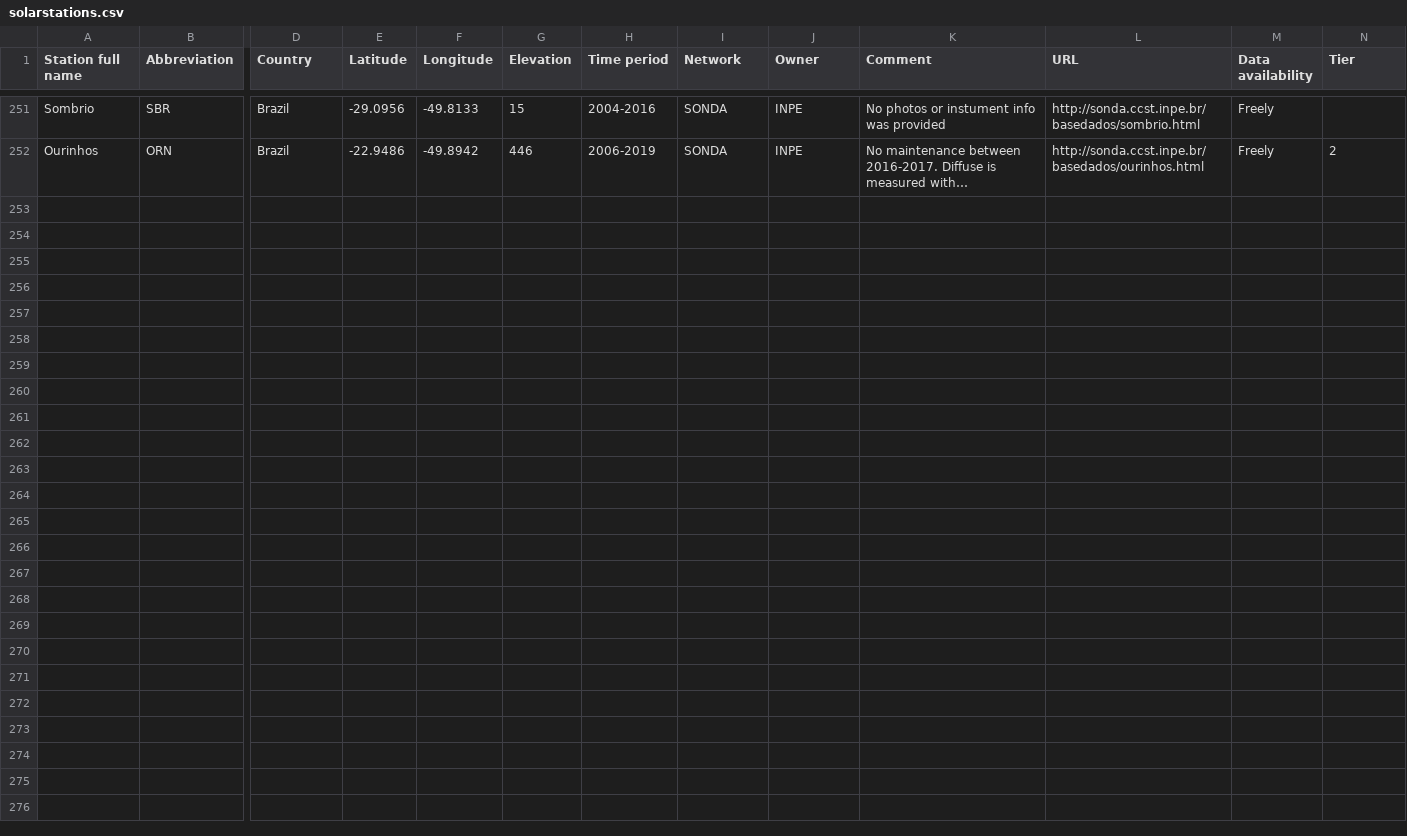
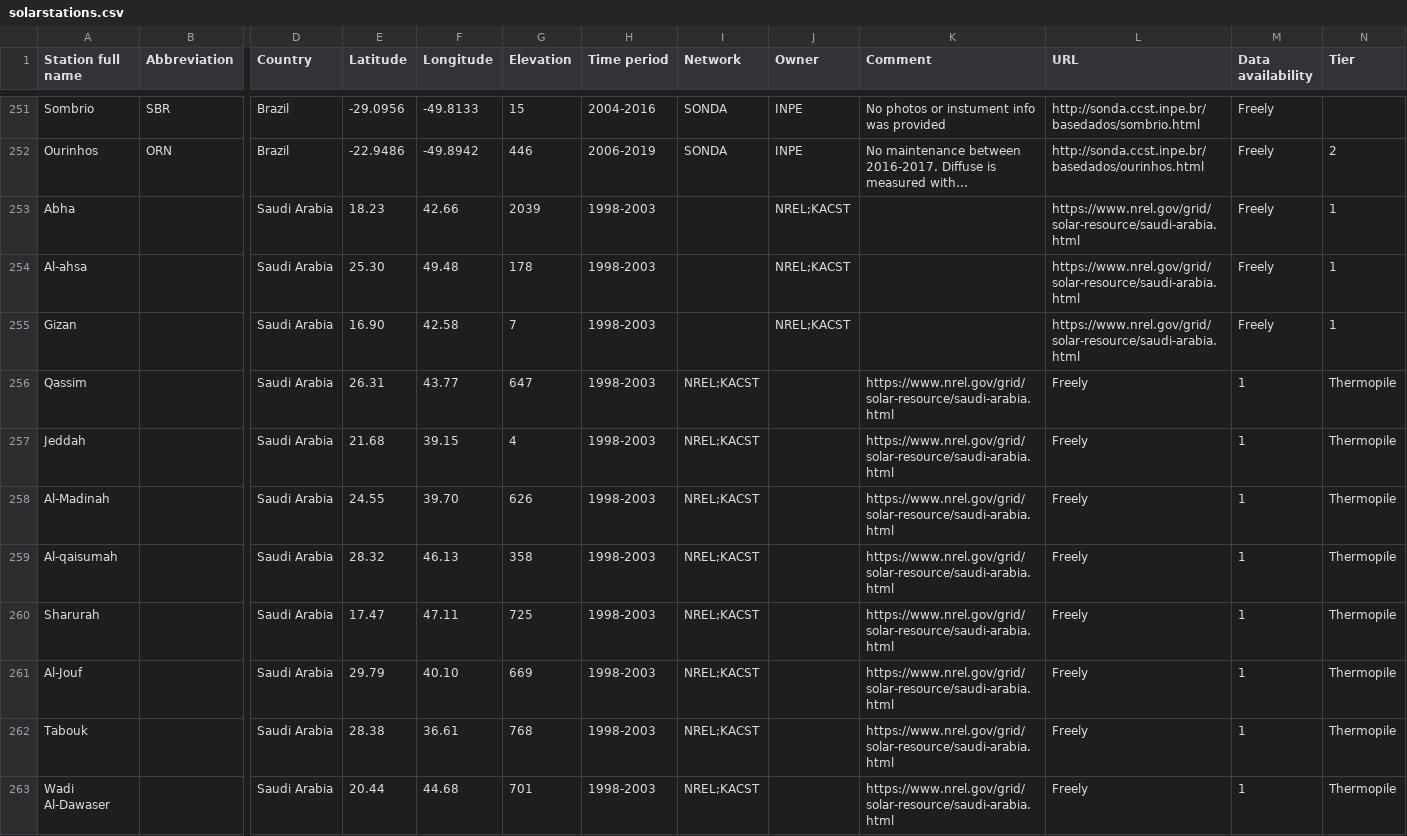
Before and after one commit to AssessingSolar/solarstations, a CSV file: solarstations.csv, drawn as a sheet; only a part is shown, gaps mark what is left out; long unchanged cells end in …; rows hold the shown columns only; the diff names each change by its address in the sheet, - before the commit and + after, or states it on an @@ line.

Commit message:
Added NREL&KACST stations

```diff
--- a/solarstations.csv
+++ b/solarstations.csv
+row 253: Abha |  | Saudi Arabia | 18.23 | 42.66 | 2039 | 1998-2003 |  | NREL;KACST |  | https://www.nrel.gov/grid/solar-resource/saudi-arabia.html | Freely | 1
+row 254: Al-ahsa |  | Saudi Arabia | 25.30 | 49.48 | 178 | 1998-2003 |  | NREL;KACST |  | https://www.nrel.gov/grid/solar-resource/saudi-arabia.html | Freely | 1
+row 255: Gizan |  | Saudi Arabia | 16.90 | 42.58 | 7 | 1998-2003 |  | NREL;KACST |  | https://www.nrel.gov/grid/solar-resource/saudi-arabia.html | Freely | 1
+row 256: Qassim |  | Saudi Arabia | 26.31 | 43.77 | 647 | 1998-2003 | NREL;KACST |  | https://www.nrel.gov/grid/solar-resource/saudi-arabia.html | Freely | 1 | Thermopile
+row 257: Jeddah |  | Saudi Arabia | 21.68 | 39.15 | 4 | 1998-2003 | NREL;KACST |  | https://www.nrel.gov/grid/solar-resource/saudi-arabia.html | Freely | 1 | Thermopile
+row 258: Al-Madinah |  | Saudi Arabia | 24.55 | 39.70 | 626 | 1998-2003 | NREL;KACST |  | https://www.nrel.gov/grid/solar-resource/saudi-arabia.html | Freely | 1 | Thermopile
+row 259: Al-qaisumah |  | Saudi Arabia | 28.32 | 46.13 | 358 | 1998-2003 | NREL;KACST |  | https://www.nrel.gov/grid/solar-resource/saudi-arabia.html | Freely | 1 | Thermopile
+row 260: Sharurah |  | Saudi Arabia | 17.47 | 47.11 | 725 | 1998-2003 | NREL;KACST |  | https://www.nrel.gov/grid/solar-resource/saudi-arabia.html | Freely | 1 | Thermopile
+row 261: Al-Jouf |  | Saudi Arabia | 29.79 | 40.10 | 669 | 1998-2003 | NREL;KACST |  | https://www.nrel.gov/grid/solar-resource/saudi-arabia.html | Freely | 1 | Thermopile
+row 262: Tabouk |  | Saudi Arabia | 28.38 | 36.61 | 768 | 1998-2003 | NREL;KACST |  | https://www.nrel.gov/grid/solar-resource/saudi-arabia.html | Freely | 1 | Thermopile
+row 263: Wadi Al-Dawaser |  | Saudi Arabia | 20.44 | 44.68 | 701 | 1998-2003 | NREL;KACST |  | https://www.nrel.gov/grid/solar-resource/saudi-arabia.html | Freely | 1 | Thermopile
```
